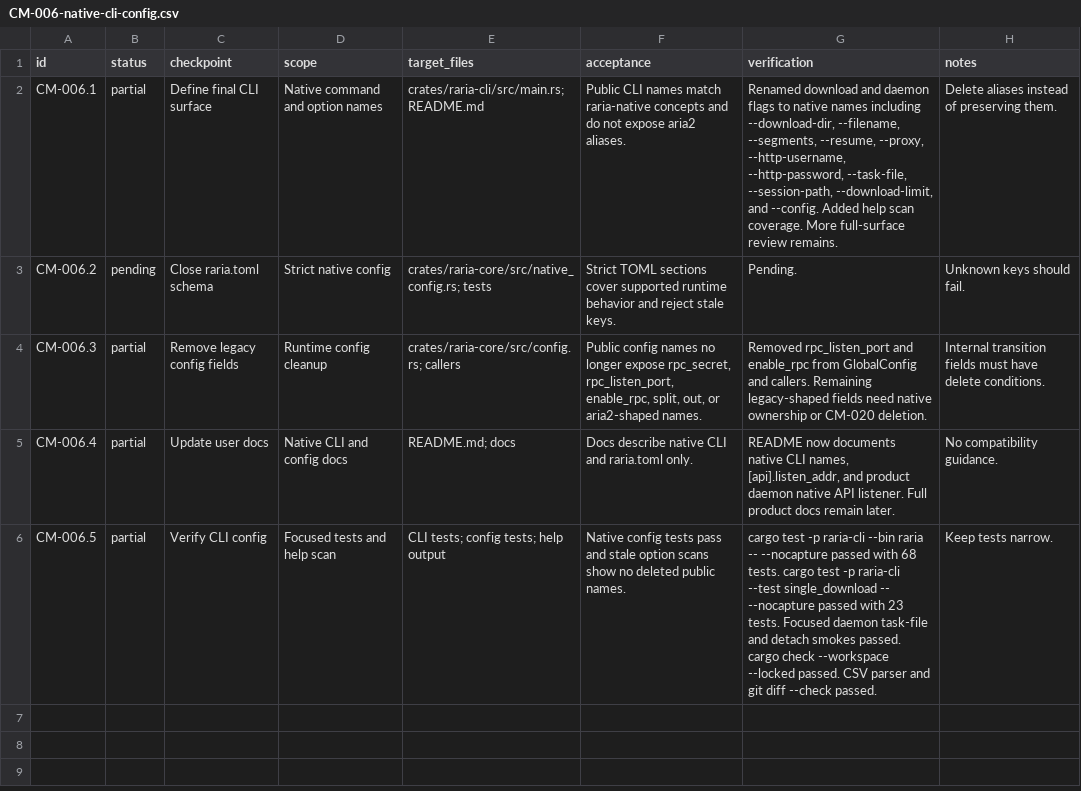
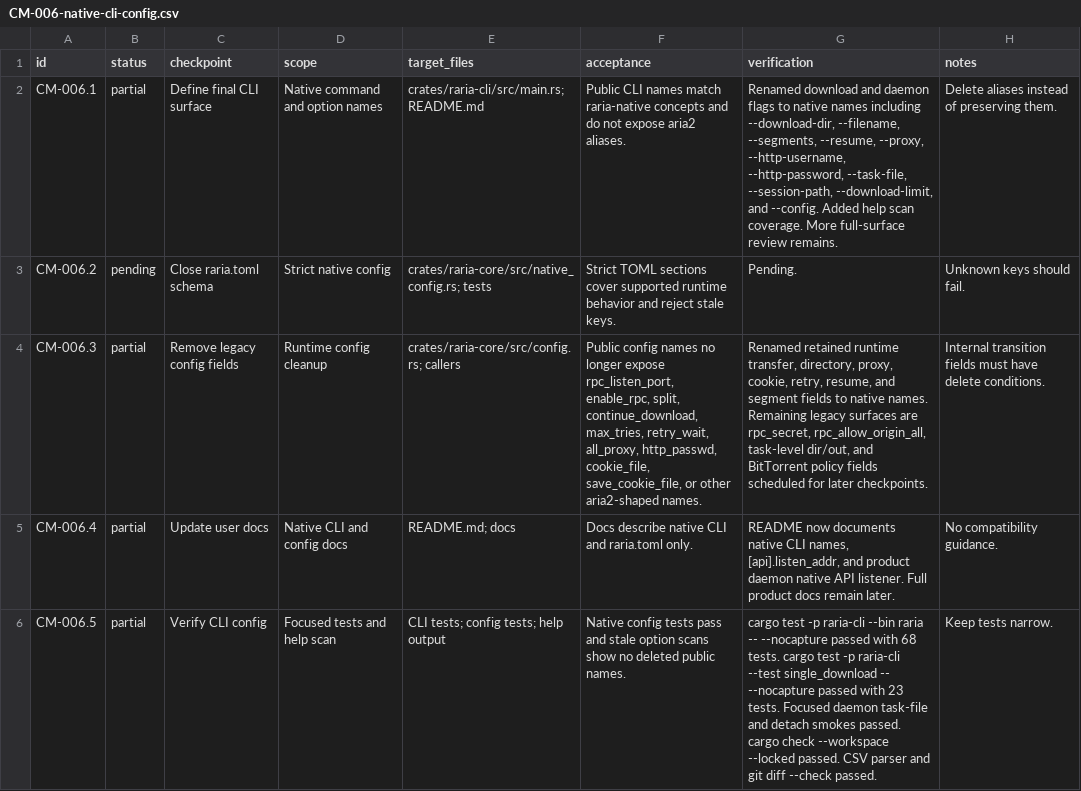
Before and after one commit to AnInsomniacy/raria, a CSV file: docs/core-modernization/checkpoints/CM-006-native-cli-config.csv, drawn as a sheet; the diff names each change by its address in the sheet, - before the commit and + after, or states it on an @@ line.

Commit message:
refactor: rename runtime config fields to native terms

```diff
--- a/docs/core-modernization/checkpoints/CM-006-native-cli-config.csv
+++ b/docs/core-modernization/checkpoints/CM-006-native-cli-config.csv
-F4 (acceptance): …longer expose rpc_secret, rpc_listen_port, enable_rpc, split, out, or aria2-shaped names.
+F4 (acceptance): …longer expose rpc_listen_port, enable_rpc, split, continue_download, max_tries, retry_wait, all_proxy, http_passwd, cookie_file, save_cookie_file, or other aria2-shaped names.
-G4 (verification): Removed rpc_listen_port and enable_rpc from GlobalConfig and callers. Remaining legacy-shaped fields need native ownership or CM-020 deletion.
+G4 (verification): Renamed retained runtime transfer, directory, proxy, cookie, retry, resume, and segment fields to native names. Remaining legacy surfaces are rpc_secret, rpc_allow_origin_all, task-level dir/out, and BitTorrent policy fields scheduled for later checkpoints.
```
Also changed, not shown: docs/core-modernization/capability-ledger.csv, docs/core-modernization/roadmap.csv, 25 other files.
